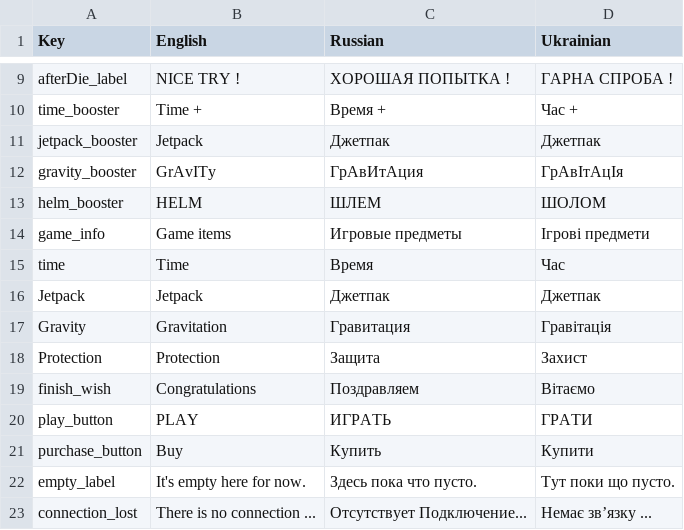
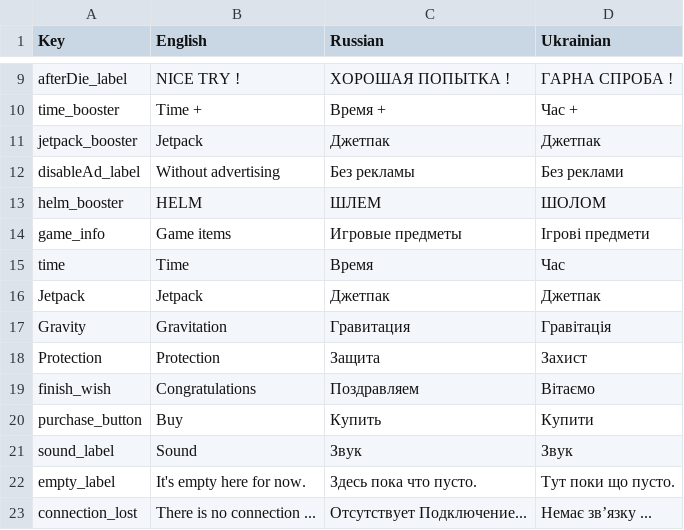
Before and after one commit to mojo3325/CapysQuest, a CSV file: Assets/SimpleLocalization/Resources/Localization/Ui.csv, drawn as a sheet; only a part is shown, gaps mark what is left out; removed rows and columns are numbered as before the commit, all else as after; the diff names each change by its address in the sheet, - before the commit and + after, or states it on an @@ line.

```diff
--- a/Assets/SimpleLocalization/Resources/Localization/Ui.csv
+++ b/Assets/SimpleLocalization/Resources/Localization/Ui.csv
-row 12: gravity_booster | GrAvITy | ГрАвИтАция | ГрАвІтАцІя
+row 12: disableAd_label | Without advertising | Без рекламы | Без реклами
-row 20: play_button | PLAY | ИГРАТЬ | ГРАТИ
+row 21: sound_label | Sound | Звук | Звук
```
Also changed, not shown: 39 other files.
